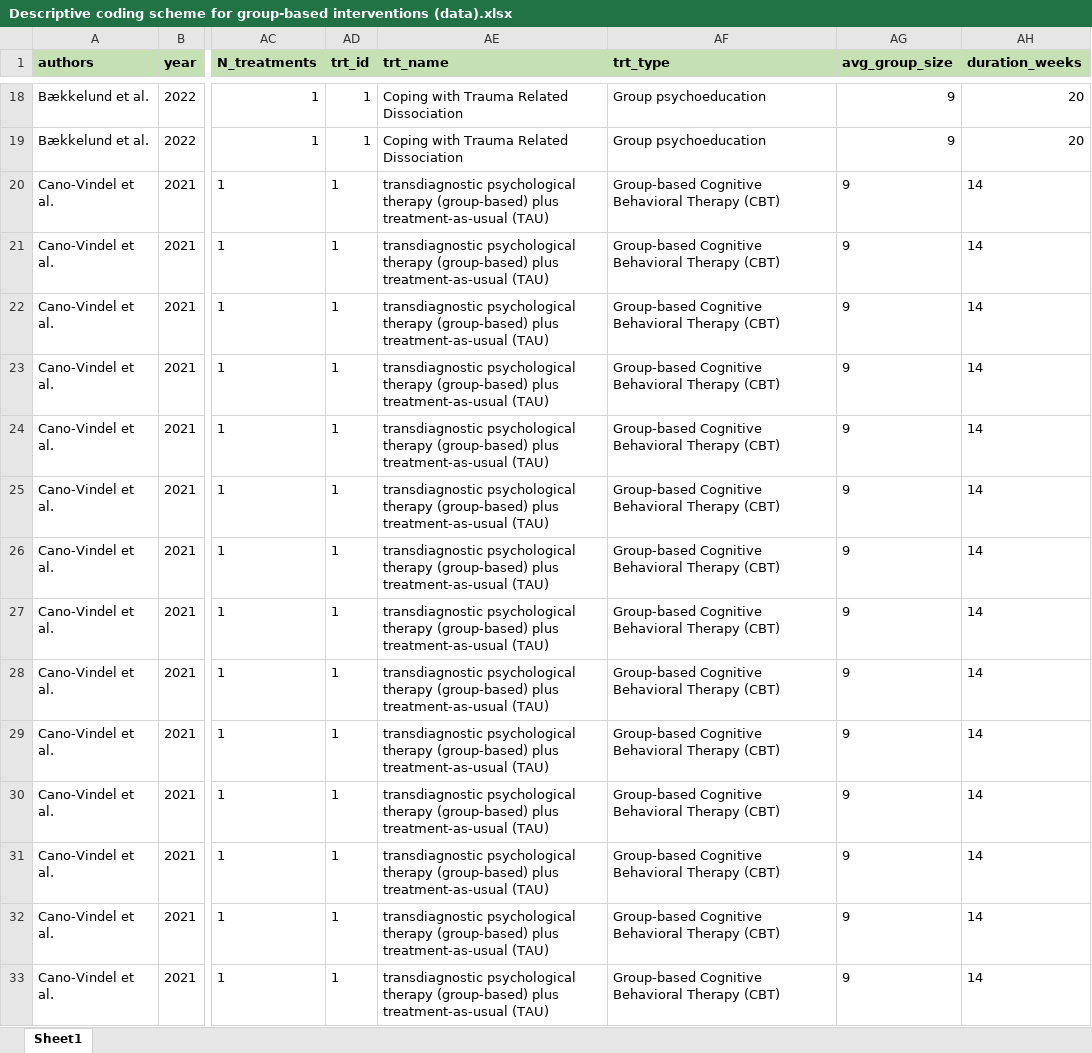
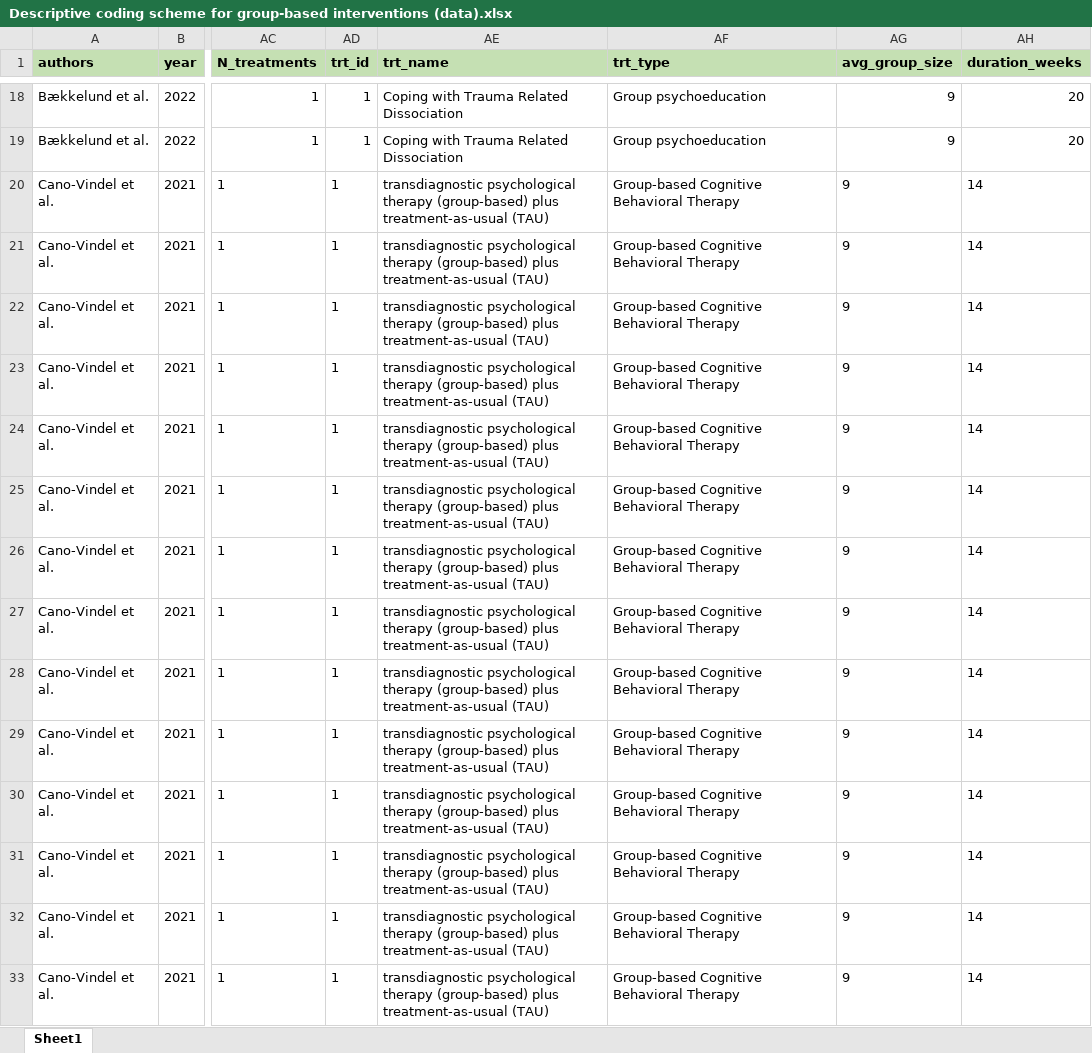
Before and after one commit to MikkelVembye/Group-based-interventions, an Excel workbook: ES calc/Descriptive coding scheme for group-based interventions (data).xlsx, sheet Sheet1, drawn as a sheet; only a part is shown, gaps mark what is left out; values as stored, in another font and other column widths than the file's, no borders; the diff covers the shown part only; the diff names each change by its address in the sheet, - before the commit and + after, or states it on an @@ line.

Commit message:
Updating covariates

```diff
--- a/ES calc/Descriptive coding scheme for group-based interventions (data).xlsx (sheet Sheet1)
+++ b/ES calc/Descriptive coding scheme for group-based interventions (data).xlsx (sheet Sheet1)
-AF20:AF33 (trt_type): Group-based Cognitive Behavioral Therapy (CBT)
+AF20:AF33 (trt_type): Group-based Cognitive Behavioral Therapy
```
Also changed, not shown: 136 edited cells elsewhere in this sheet.
